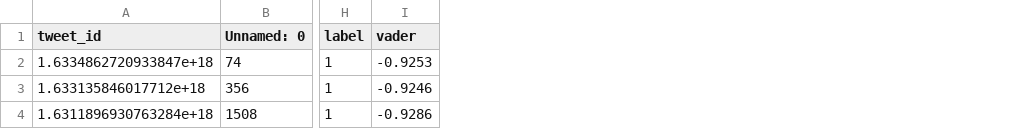
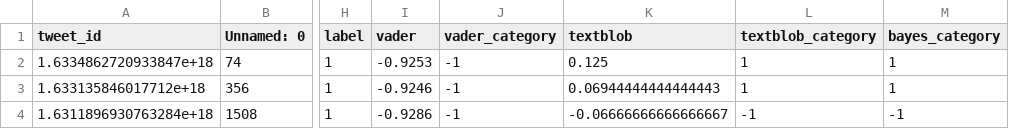
Before and after one commit to gogogo221/Rhino-Sentiment-Analysis-Project, a CSV file: vader_big_wrong.csv, drawn as a sheet; only a part is shown, gaps mark what is left out; the diff names each change by its address in the sheet, - before the commit and + after, or states it on an @@ line.

```diff
--- a/vader_big_wrong.csv
+++ b/vader_big_wrong.csv
+column J (vader_category), rows 2-4: all -1
+column K (textblob), rows 2-4: 0.125 | 0.06944444444444443 | -0.06666666666666667
+column L (textblob_category), rows 2-4: 1 | 1 | -1
+column M (bayes_category), rows 2-4: 1 | 1 | -1
```
Also changed, not shown: 3 other files.
